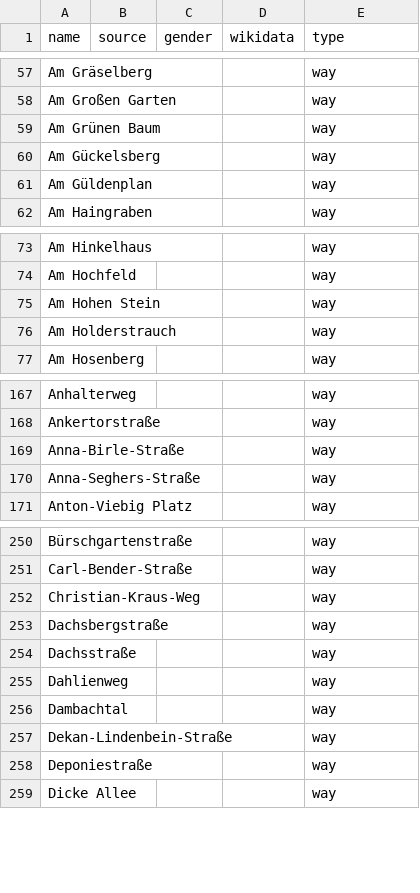
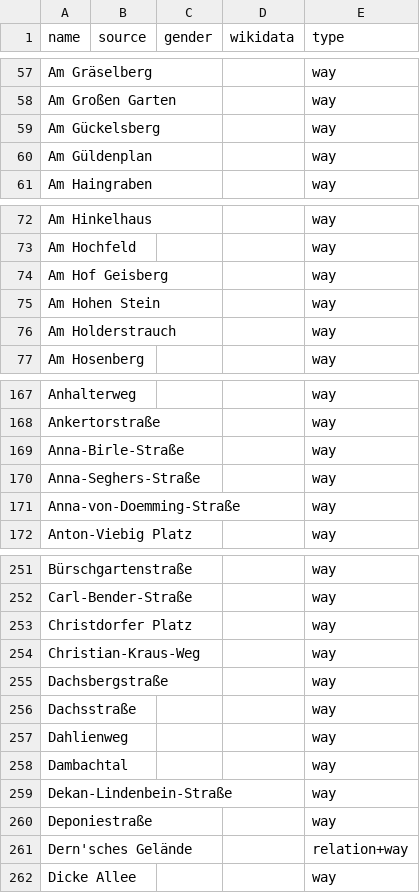
Before and after one commit to EqualStreetNames/equalstreetnames-wiesbaden, a CSV file: data/other.csv, drawn as a sheet; only a part is shown, gaps mark what is left out; removed rows and columns are numbered as before the commit, all else as after; the diff covers the shown part only; the diff names each change by its address in the sheet, - before the commit and + after, or states it on an @@ line.

```diff
--- a/data/other.csv
+++ b/data/other.csv
-row 59: Am Grünen Baum |  |  |  | way
+row 74: Am Hof Geisberg |  |  |  | way
+row 171: Anna-von-Doemming-Straße |  |  |  | way
+row 253: Christdorfer Platz |  |  |  | way
+row 261: Dern'sches Gelände |  |  |  | relation+way
```
Also changed, not shown: 4 added rows, 8 removed rows and 2 edited cells elsewhere in this file, data/gender.csv, 4 other files.
